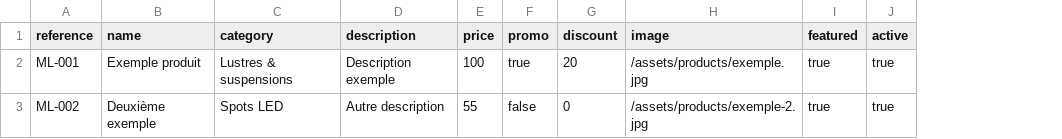
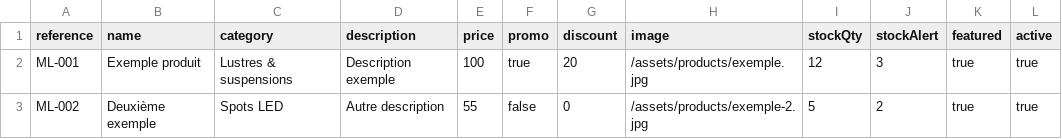
Before and after one commit to magic-light-sfax/magic-light-sfax, a CSV file: admin/template-produits.csv, drawn as a sheet; the diff names each change by its address in the sheet, - before the commit and + after, or states it on an @@ line.

Commit message:
Add stock columns to import template

```diff
--- a/admin/template-produits.csv
+++ b/admin/template-produits.csv
+column I (stockQty), rows 2-3: 12 | 5
+column J (stockAlert), rows 2-3: 3 | 2
```
